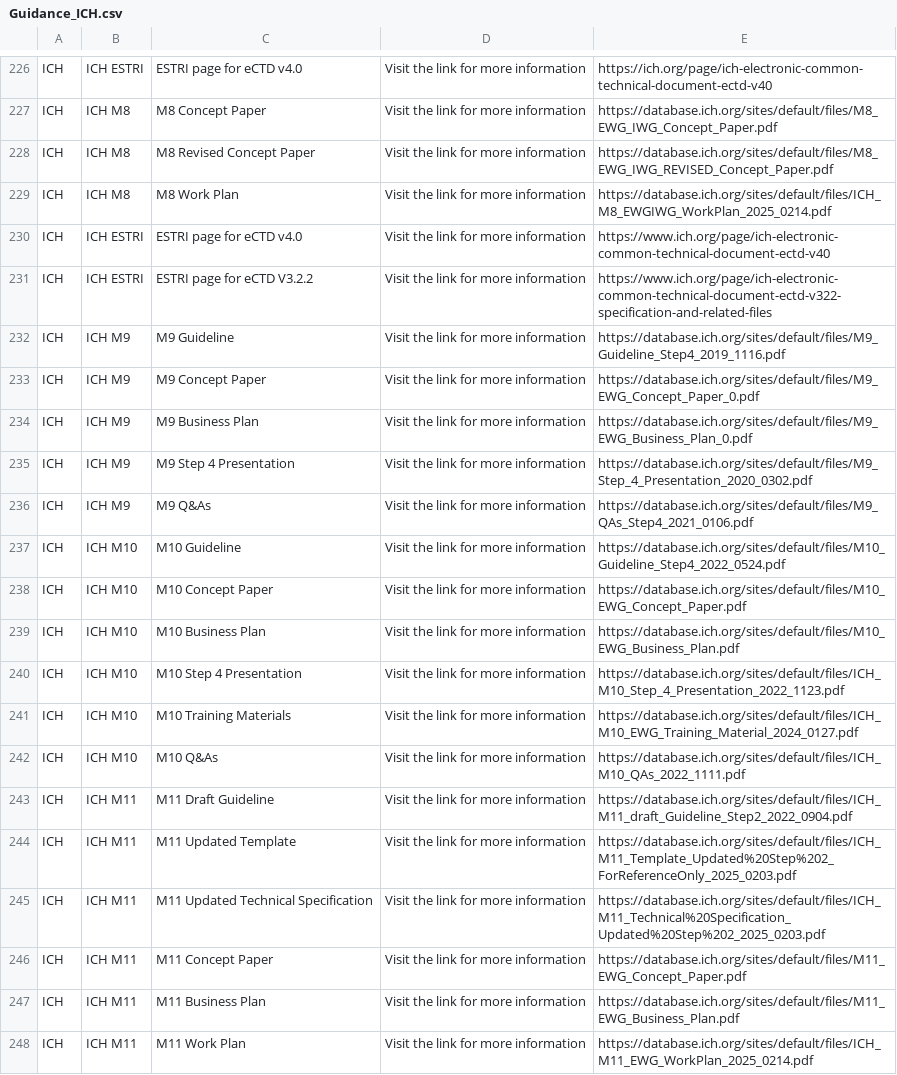
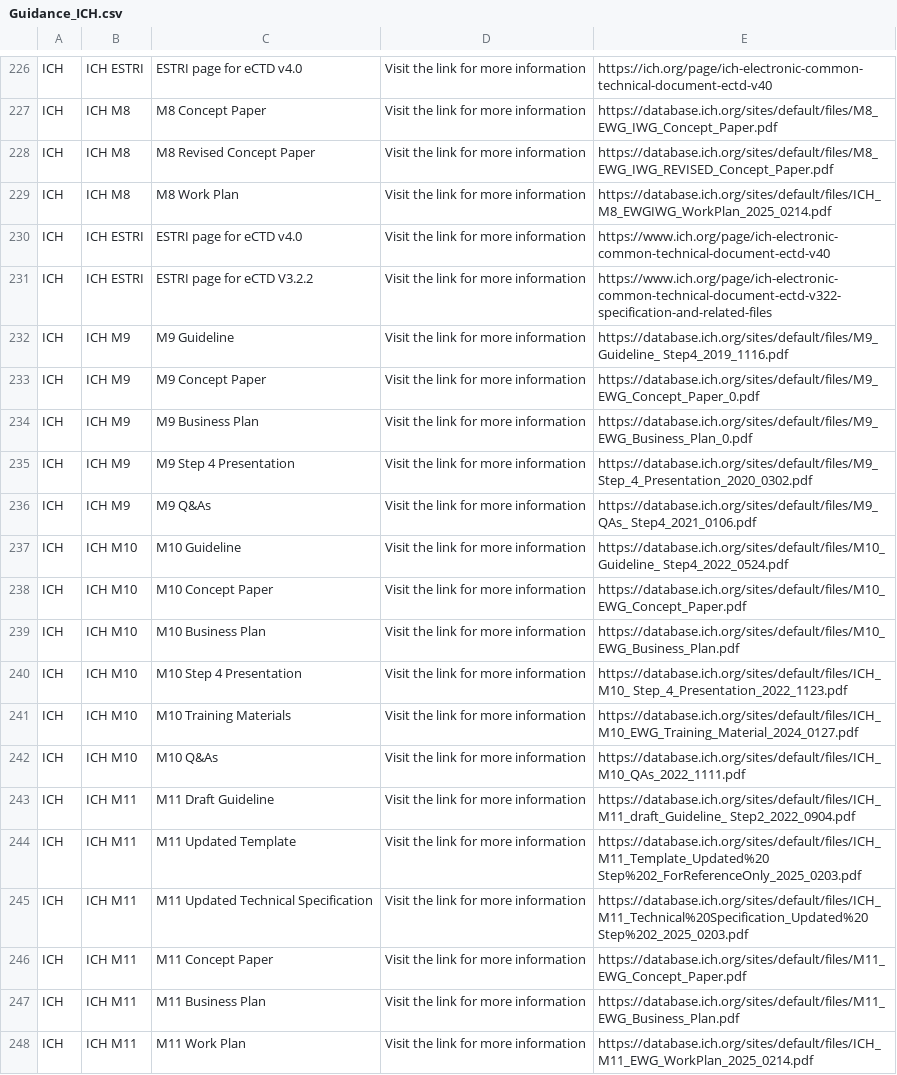
Before and after one commit to MartinCKing/Standards-Selector, a CSV file: Guidance_ICH.csv, drawn as a sheet; only a part is shown, gaps mark what is left out; the diff covers the shown part only.

```diff
--- a/Guidance_ICH.csv
+++ b/Guidance_ICH.csv
@@ -231,16 +231,16 @@ ICH,ICH ESTRI,ESTRI page for eCTD v4.0,Visit the link for more information,https
 ICH,ICH ESTRI,ESTRI page for eCTD V3.2.2,Visit the link for more information,https://www.ich.org/page/ich-electronic-common-technical-document-ectd-v322-specification-and-related-files
-ICH,ICH M9,M9 Guideline,Visit the link for more information,https://database.ich.org/sites/default/files/M9_Guideline_Step4_2019_1116.pdf
+ICH,ICH M9,M9 Guideline,Visit the link for more information,https://database.ich.org/sites/default/files/M9_Guideline_ Step4_2019_1116.pdf
 ICH,ICH M9,M9 Concept Paper,Visit the link for more information,https://database.ich.org/sites/default/files/M9_EWG_Concept_Paper_0.pdf
 ICH,ICH M9,M9 Business Plan,Visit the link for more information,https://database.ich.org/sites/default/files/M9_EWG_Business_Plan_0.pdf
-ICH,ICH M9,M9 Step 4 Presentation,Visit the link for more information,https://database.ich.org/sites/default/files/M9_Step_4_Presentation_2020_0302.pdf
-ICH,ICH M9,M9 Q&As,Visit the link for more information,https://database.ich.org/sites/default/files/M9_QAs_Step4_2021_0106.pdf
-ICH,ICH M10,M10 Guideline,Visit the link for more information,https://database.ich.org/sites/default/files/M10_Guideline_Step4_2022_0524.pdf
+ICH,ICH M9,M9 Step 4 Presentation,Visit the link for more information,https://database.ich.org/sites/default/files/M9_ Step_4_Presentation_2020_0302.pdf
+ICH,ICH M9,M9 Q&As,Visit the link for more information,https://database.ich.org/sites/default/files/M9_QAs_ Step4_2021_0106.pdf
+ICH,ICH M10,M10 Guideline,Visit the link for more information,https://database.ich.org/sites/default/files/M10_Guideline_ Step4_2022_0524.pdf
 ICH,ICH M10,M10 Concept Paper,Visit the link for more information,https://database.ich.org/sites/default/files/M10_EWG_Concept_Paper.pdf
 ICH,ICH M10,M10 Business Plan,Visit the link for more information,https://database.ich.org/sites/default/files/M10_EWG_Business_Plan.pdf
-ICH,ICH M10,M10 Step 4 Presentation,Visit the link for more information,https://database.ich.org/sites/default/files/ICH_M10_Step_4_Presentation_2022_1123.pdf
+ICH,ICH M10,M10 Step 4 Presentation,Visit the link for more information,https://database.ich.org/sites/default/files/ICH_M10_ Step_4_Presentation_2022_1123.pdf
 ICH,ICH M10,M10 Training Materials,Visit the link for more information,https://database.ich.org/sites/default/files/ICH_M10_EWG_Training_Material_2024_0127.pdf
 ICH,ICH M10,M10 Q&As,Visit the link for more information,https://database.ich.org/sites/default/files/ICH_M10_QAs_2022_1111.pdf
-ICH,ICH M11,M11 Draft Guideline,Visit the link for more information,https://database.ich.org/sites/default/files/ICH_M11_draft_Guideline_Step2_2022_0904.pdf
-ICH,ICH M11,M11 Updated Template,Visit the link for more information,https://database.ich.org/sites/default/files/ICH_M11_Template_Updated%20Step%202_ForReferenceOnly_2025_0203.pdf
-ICH,ICH M11,M11 Updated Technical Specification,Visit the link for more information,https://database.ich.org/sites/default/files/ICH_M11_Technical%20Specification_Updated%20Step%202_2025_0203.pdf
+ICH,ICH M11,M11 Draft Guideline,Visit the link for more information,https://database.ich.org/sites/default/files/ICH_M11_draft_Guideline_ Step2_2022_0904.pdf
+ICH,ICH M11,M11 Updated Template,Visit the link for more information,https://database.ich.org/sites/default/files/ICH_M11_Template_Updated%20 Step%202_ForReferenceOnly_2025_0203.pdf
+ICH,ICH M11,M11 Updated Technical Specification,Visit the link for more information,https://database.ich.org/sites/default/files/ICH_M11_Technical%20Specification_Updated%20 Step%202_2025_0203.pdf
 ICH,ICH M11,M11 Concept Paper,Visit the link for more information,https://database.ich.org/sites/default/files/M11_EWG_Concept_Paper.pdf
```
Also changed, not shown: 150 edited cells elsewhere in this file.
